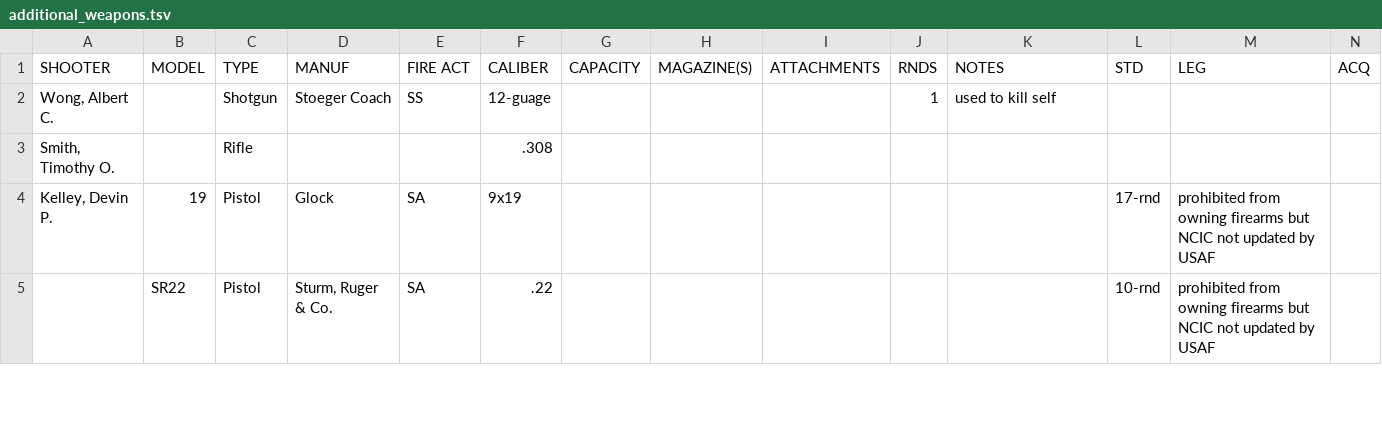
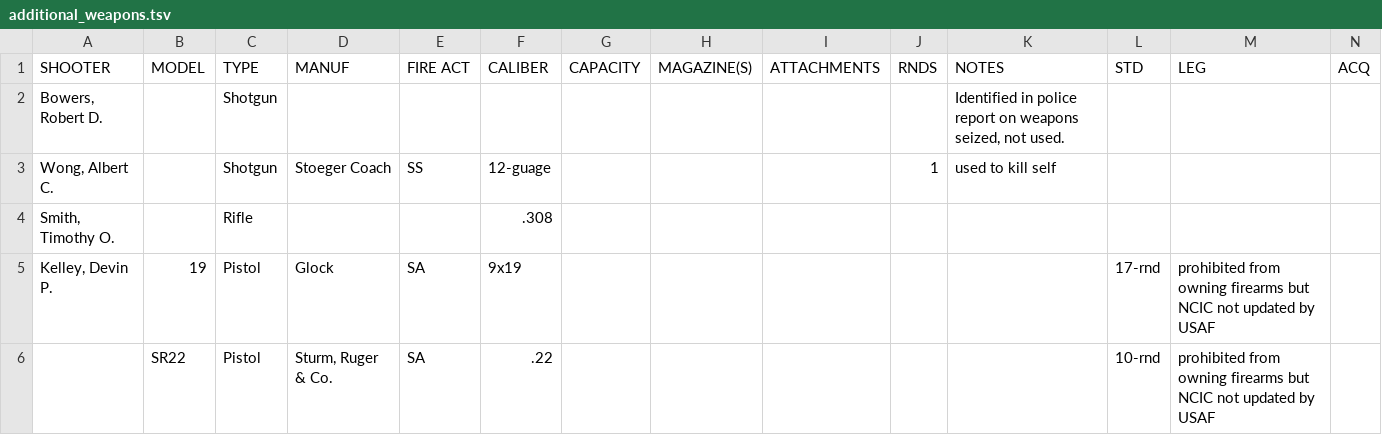
Before and after one commit to D-V-Patterson/PyMSDb, a TSV file: pymsdb/data/additional_weapons.tsv, drawn as a sheet; only a part is shown; rows hold the shown columns only; the diff names each change by its address in the sheet, - before the commit and + after, or states it on an @@ line.

```diff
--- a/pymsdb/data/additional_weapons.tsv
+++ b/pymsdb/data/additional_weapons.tsv
+row 2: Bowers, Robert D. |  | Shotgun |  |  |  |  |  |  |  | Identified in police report on weapons seized, not used.
```
Also changed, not shown: pymsdb/data/caliber.tsv, pymsdb/data/msdb.tsv, 6 other files.
